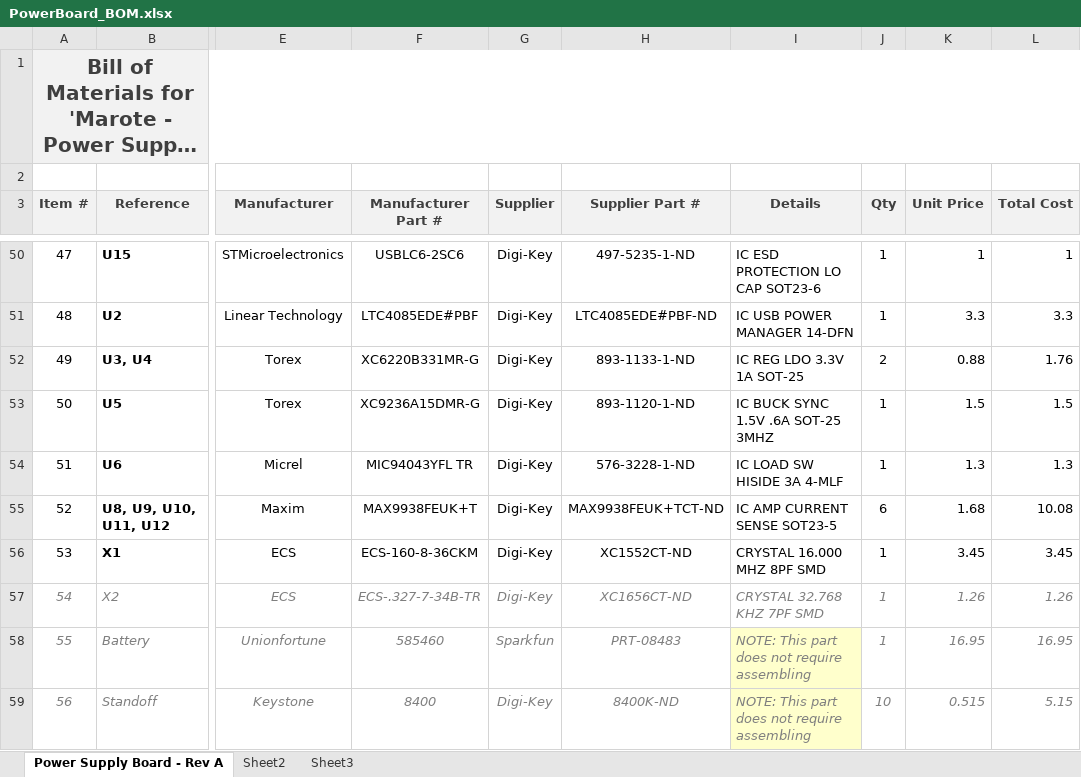
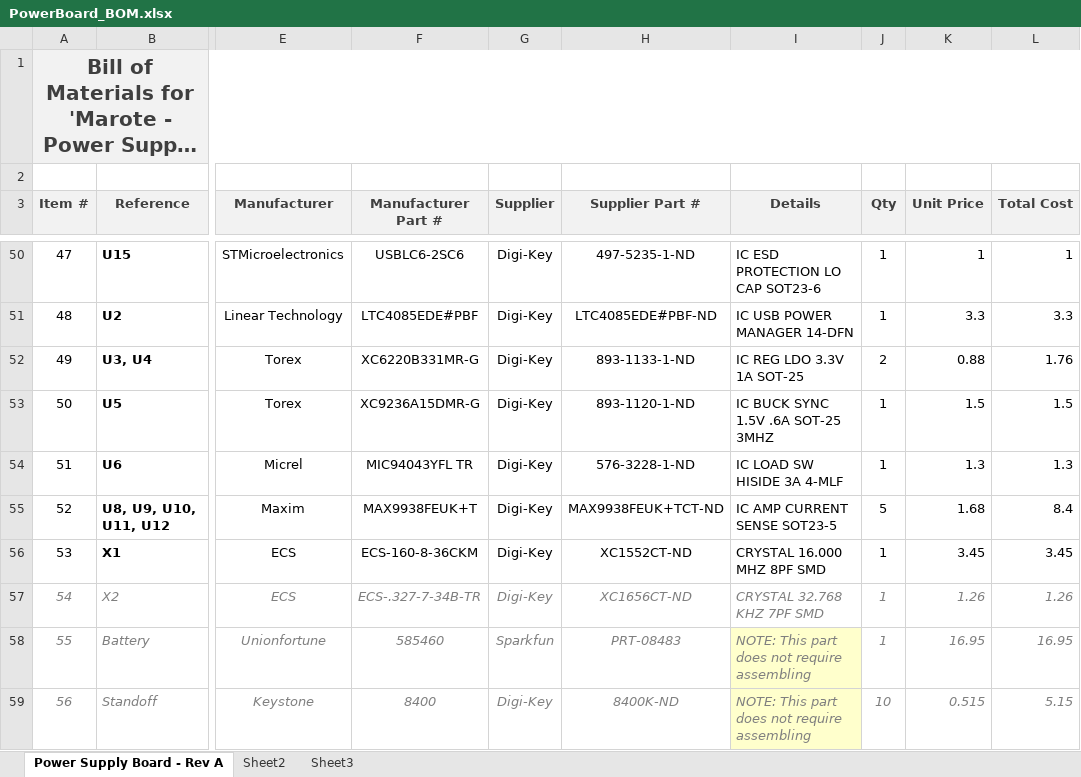
Before and after one commit to marmote/marmote, an Excel workbook: hardware/PowerBoard/PowerBoard_BOM.xlsx, sheet Power Supply Board - Rev A, drawn as a sheet; only a part is shown, gaps mark what is left out; long unchanged cells end in …; values as stored, in another font and other column widths than the file's, no borders; the diff covers the shown part only; the diff names each change by its address in the sheet, - before the commit and + after, or states it on an @@ line.

Commit message:
- Quantities corrected

```diff
--- a/hardware/PowerBoard/PowerBoard_BOM.xlsx (sheet Power Supply Board - Rev A)
+++ b/hardware/PowerBoard/PowerBoard_BOM.xlsx (sheet Power Supply Board - Rev A)
-J55 (Qty): 6
+J55 (Qty): 5
-L55 (Total Cost): 10.08
+L55 (Total Cost): 8.4
```
Also changed, not shown: 1 added row, 1 removed row and 13 edited cells elsewhere in this sheet.
